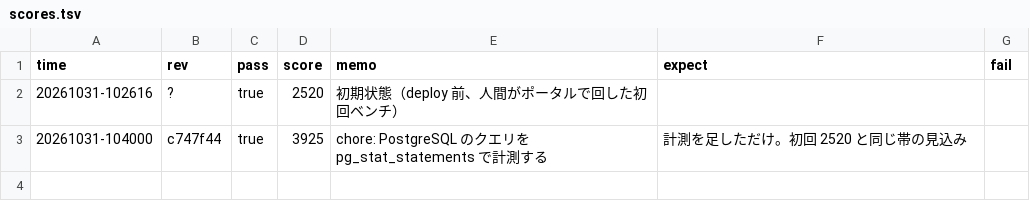
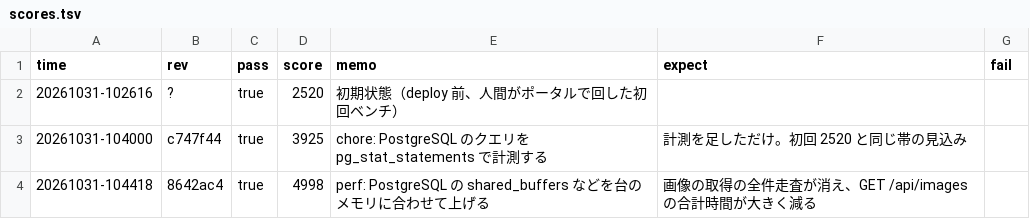
Before and after one commit to kmishima16/isucon2026, a TSV file: docs/scores.tsv, drawn as a sheet.

Commit message:
chore: ベンチ結果を記録する

```diff
--- a/docs/scores.tsv
+++ b/docs/scores.tsv
@@ -3 +3,2 @@ time	rev	pass	score	memo	expect	fail
 20261031-104000	c747f44	true	3925	chore: PostgreSQL のクエリを pg_stat_statements で計測する	計測を足しただけ。初回 2520 と同じ帯の見込み	
+20261031-104418	8642ac4	true	4998	perf: PostgreSQL の shared_buffers などを台のメモリに合わせて上げる	画像の取得の全件走査が消え、GET /api/images の合計時間が大きく減る	
```
